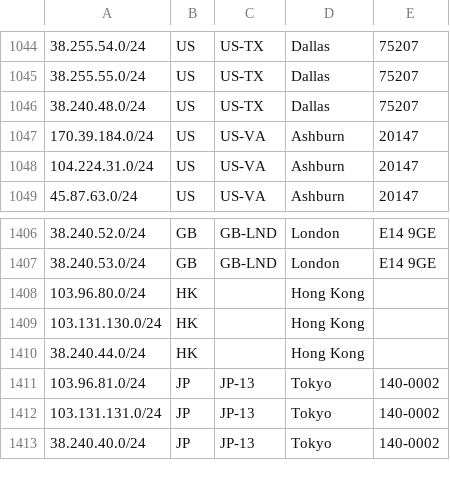
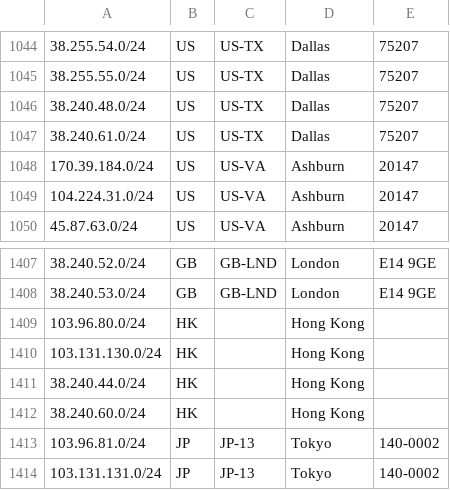
Before and after one commit to as931/geolocation, a CSV file: geofeed-google.csv, drawn as a sheet; only a part is shown, gaps mark what is left out; the shorter side is filled out with more unchanged rows.

```diff
--- a/geofeed-google.csv
+++ b/geofeed-google.csv
@@ -1046,2 +1046,3 @@
 38.240.48.0/24,US,US-TX,Dallas,75207
+38.240.61.0/24,US,US-TX,Dallas,75207
 170.39.184.0/24,US,US-VA,Ashburn,20147
@@ -1410,2 +1411,3 @@
 38.240.44.0/24,HK,,Hong Kong,
+38.240.60.0/24,HK,,Hong Kong,
 103.96.81.0/24,JP,JP-13,Tokyo,140-0002
```
Also changed, not shown: geofeed.csv, 1 other file.
